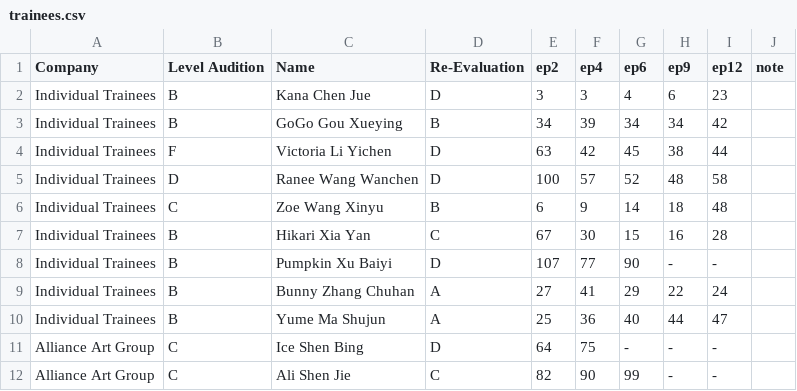
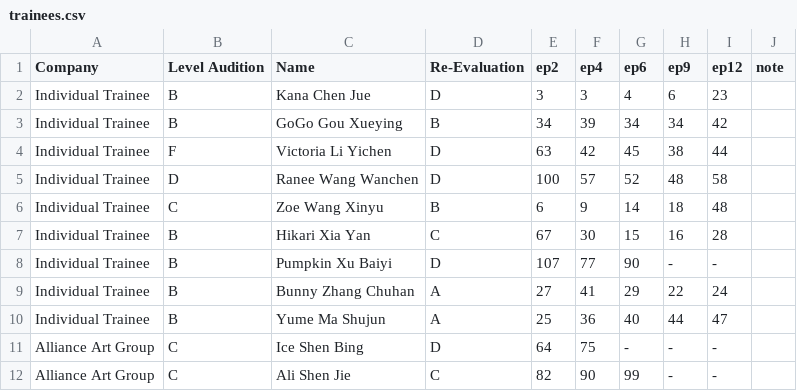
Before and after one commit to henrylai543/qcyn2-ranks, a CSV file: trainees.csv, drawn as a sheet; only a part is shown; the diff names each change by its address in the sheet, - before the commit and + after, or states it on an @@ line.

Commit message:
Update trainees.csv

```diff
--- a/trainees.csv
+++ b/trainees.csv
-A2:A10 (Company): Individual Trainees
+A2:A10 (Company): Individual Trainee
```
